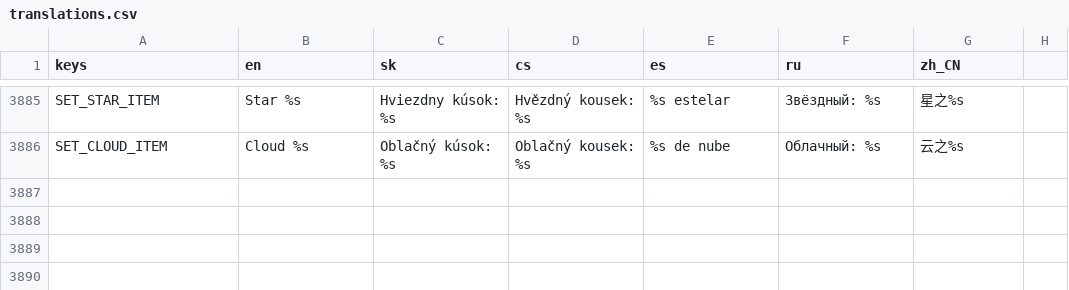
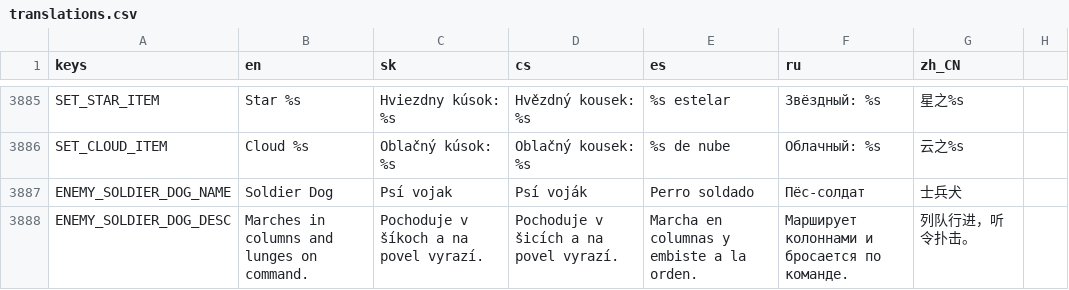
Before and after one commit to johnniccon01/cat-survivors, a CSV file: locale/translations.csv, drawn as a sheet; only a part is shown, gaps mark what is left out; the diff names each change by its address in the sheet, - before the commit and + after, or states it on an @@ line.

```diff
--- a/locale/translations.csv
+++ b/locale/translations.csv
+row 3887: ENEMY_SOLDIER_DOG_NAME | Soldier Dog | Psí vojak | Psí voják | Perro soldado | Пёс-солдат | 士兵犬
+row 3888: ENEMY_SOLDIER_DOG_DESC | Marches in columns and lunges on command. | Pochoduje v šíkoch a na povel vyrazí. | Pochoduje v šicích a na povel vyrazí. | Marcha en columnas y embiste a la orden. | Марширует колоннами и бросается по команде. | 列队行进，听令扑击。
```
Also changed, not shown: 17 other files.
